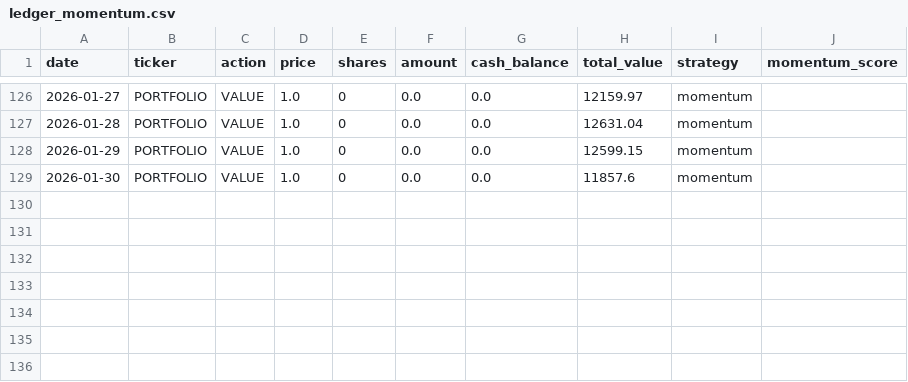
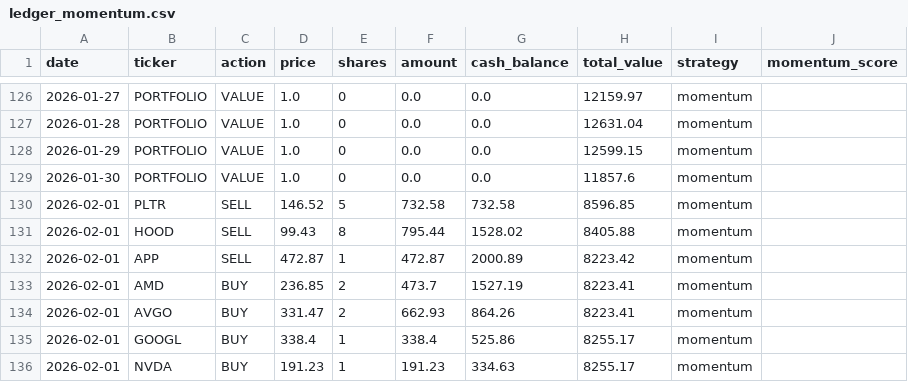
Before and after one commit to PAT0216/paper-trader, a CSV file: data/ledgers/ledger_momentum.csv, drawn as a sheet; only a part is shown, gaps mark what is left out; the diff names each change by its address in the sheet, - before the commit and + after, or states it on an @@ line.

Commit message:
momentum: Daily trade 2026-02-01

```diff
--- a/data/ledgers/ledger_momentum.csv
+++ b/data/ledgers/ledger_momentum.csv
+row 130: 2026-02-01 | PLTR | SELL | 146.52 | 5 | 732.58 | 732.58 | 8596.85 | momentum
+row 131: 2026-02-01 | HOOD | SELL | 99.43 | 8 | 795.44 | 1528.02 | 8405.88 | momentum
+row 132: 2026-02-01 | APP | SELL | 472.87 | 1 | 472.87 | 2000.89 | 8223.42 | momentum
+row 133: 2026-02-01 | AMD | BUY | 236.85 | 2 | 473.7 | 1527.19 | 8223.41 | momentum
+row 134: 2026-02-01 | AVGO | BUY | 331.47 | 2 | 662.93 | 864.26 | 8223.41 | momentum
+row 135: 2026-02-01 | GOOGL | BUY | 338.4 | 1 | 338.4 | 525.86 | 8255.17 | momentum
+row 136: 2026-02-01 | NVDA | BUY | 191.23 | 1 | 191.23 | 334.63 | 8255.17 | momentum
```
Also changed, not shown: 2 other files.
